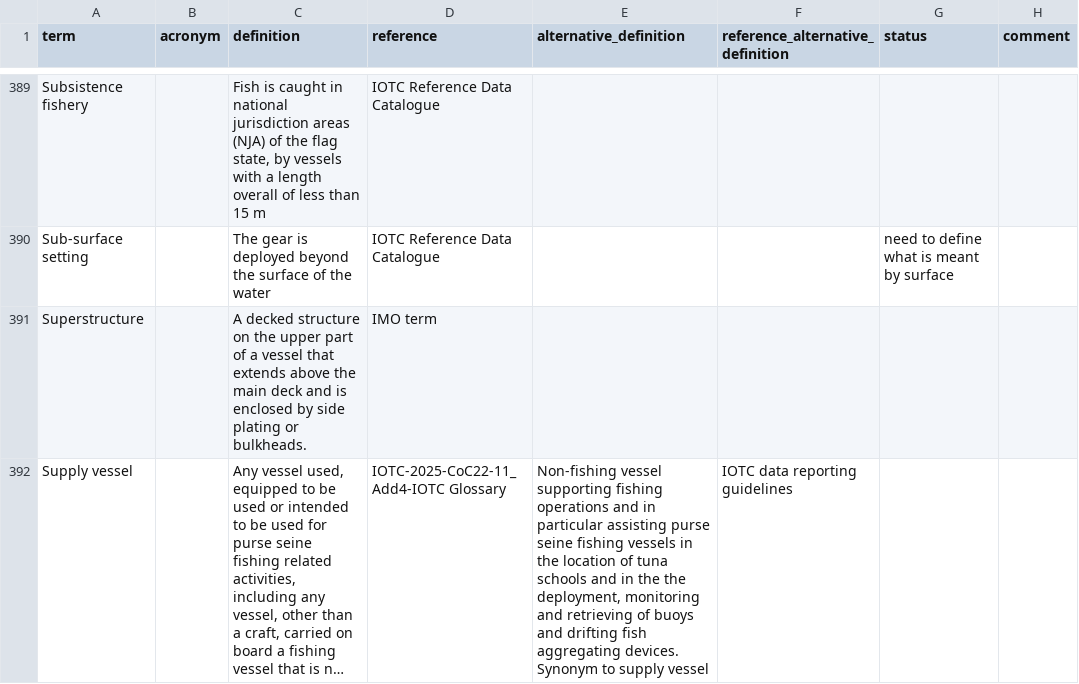
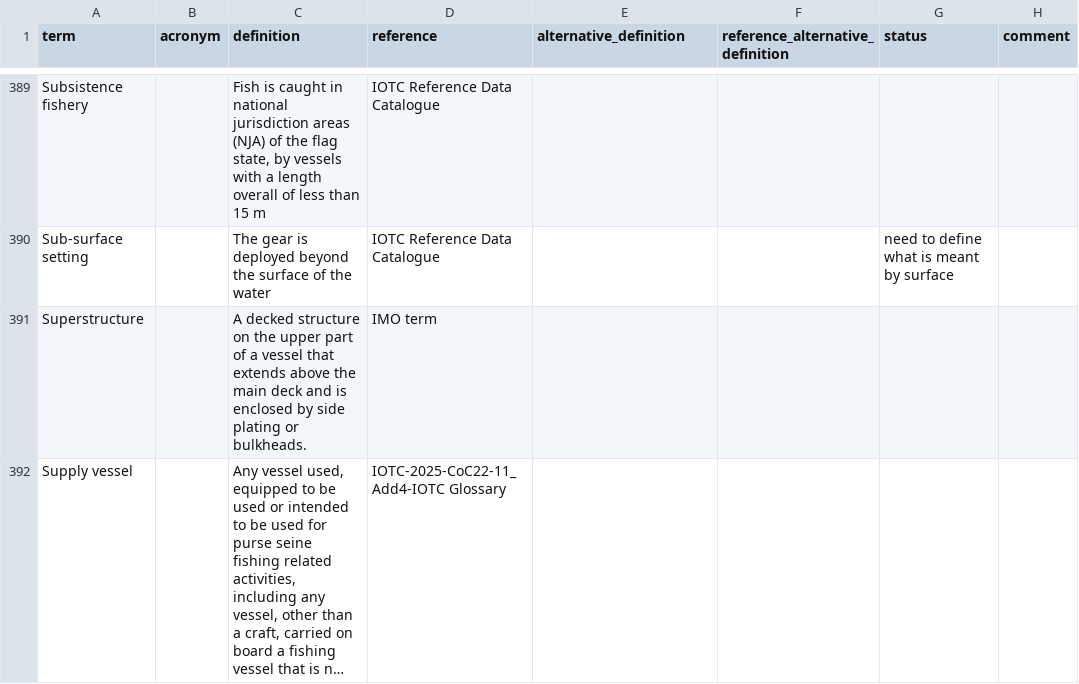
Before and after one commit to iotc-secretariat/iotc-glossaries, a CSV file: inputs/iotc-glossary.csv, drawn as a sheet; only a part is shown, gaps mark what is left out; long unchanged cells end in …; the diff covers the shown part only; the diff names each change by its address in the sheet, - before the commit and + after, or states it on an @@ line.

Commit message:
updating with 2025 agreed IOTC terms

```diff
--- a/inputs/iotc-glossary.csv
+++ b/inputs/iotc-glossary.csv
-E392 (alternative_definition): Non-fishing vessel supporting fishing operations and in particular assisting purse seine fishing vessels in the location of tuna schools and in the the deployment, monitoring and retrieving of buoys and drifting fish aggregating devices. Synonym to supply vessel
+E392 (alternative_definition): (empty)
-F392 (reference_alternative_definition): IOTC data reporting guidelines
+F392 (reference_alternative_definition): (empty)
```
Also changed, not shown: 37 edited cells elsewhere in this file.
